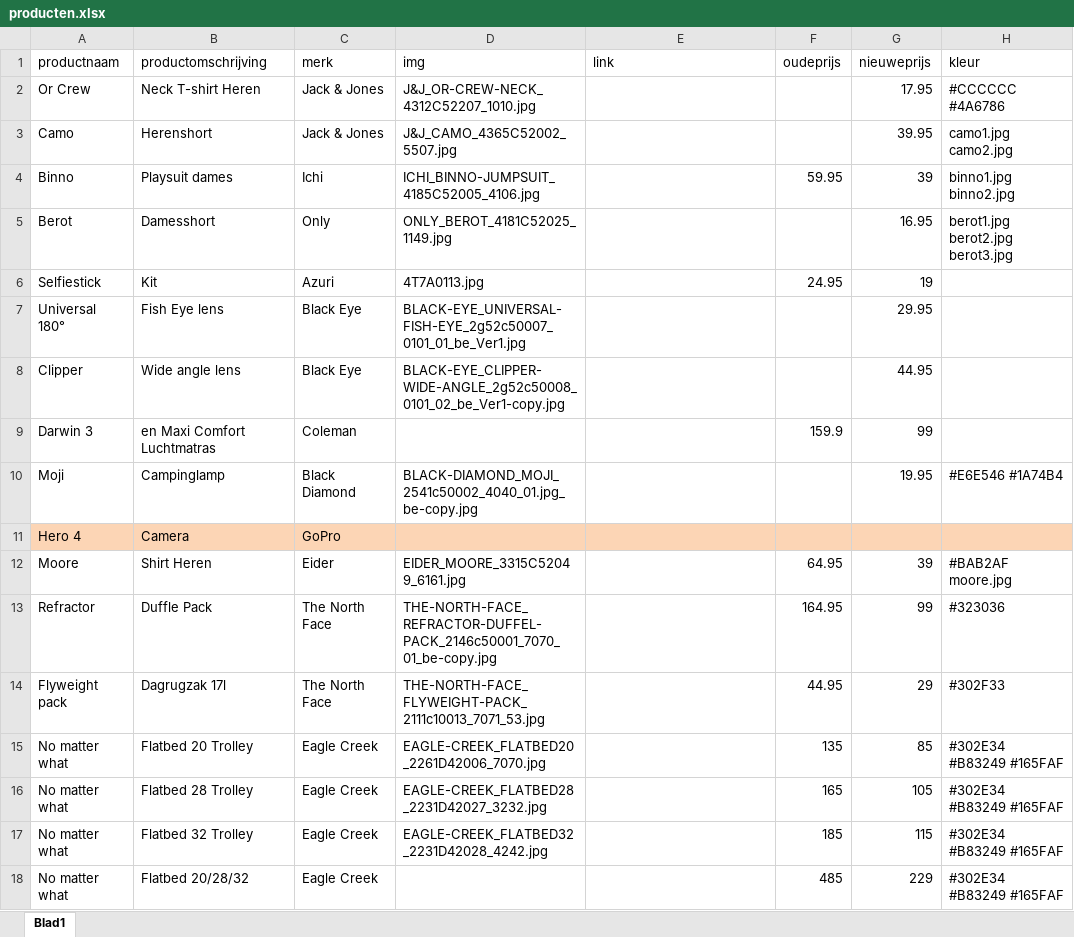
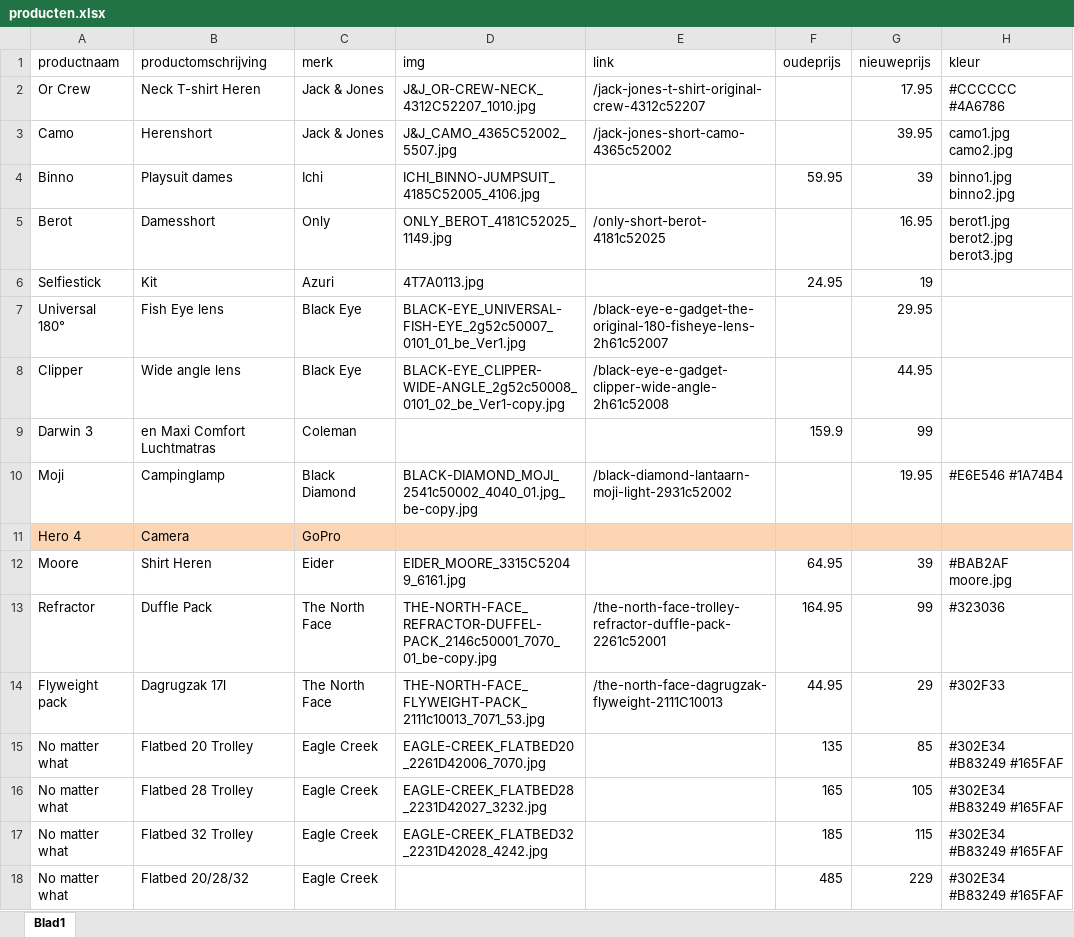
Before and after one commit to ASAdventure-web/LP_folder_1505, an Excel workbook: excel/producten.xlsx, sheet Blad1, drawn as a sheet; only a part is shown; values as stored, in another font and other column widths than the file's, no borders; the diff covers the shown part only; the diff names each change by its address in the sheet, - before the commit and + after, or states it on an @@ line.

Commit message:
added links

```diff
--- a/excel/producten.xlsx (sheet Blad1)
+++ b/excel/producten.xlsx (sheet Blad1)
-E2 (link): (empty)
+E2 (link): /jack-jones-t-shirt-original-crew-4312c52207
-E3 (link): (empty)
+E3 (link): /jack-jones-short-camo-4365c52002
-E5 (link): (empty)
+E5 (link): /only-short-berot-4181c52025
-E7 (link): (empty)
+E7 (link): /black-eye-e-gadget-the-original-180-fisheye-lens-2h61c52007
-E8 (link): (empty)
+E8 (link): /black-eye-e-gadget-clipper-wide-angle-2h61c52008
-E10 (link): (empty)
+E10 (link): /black-diamond-lantaarn-moji-light-2931c52002
-E13 (link): (empty)
+E13 (link): /the-north-face-trolley-refractor-duffle-pack-2261c52001
-E14 (link): (empty)
+E14 (link): /the-north-face-dagrugzak-flyweight-2111C10013
```
Also changed, not shown: 82 edited cells elsewhere in this sheet.
